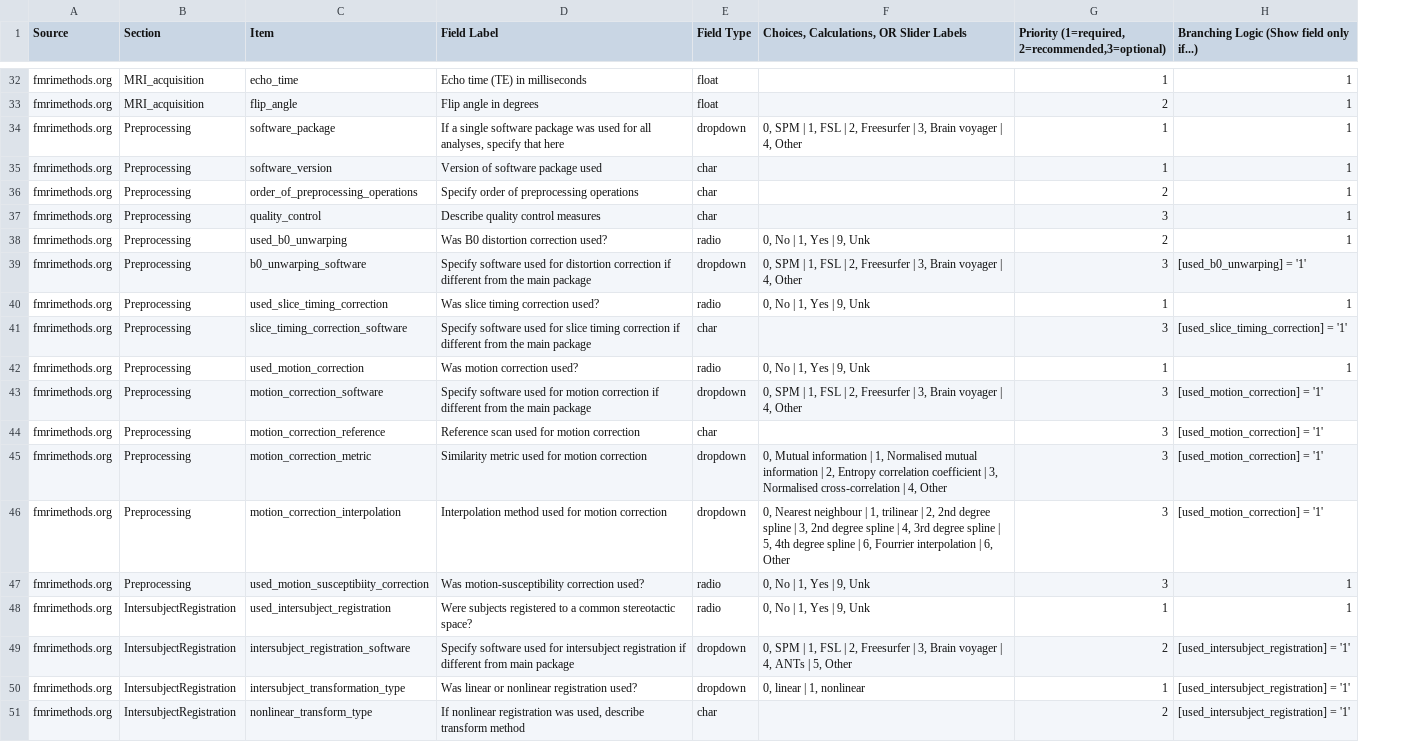
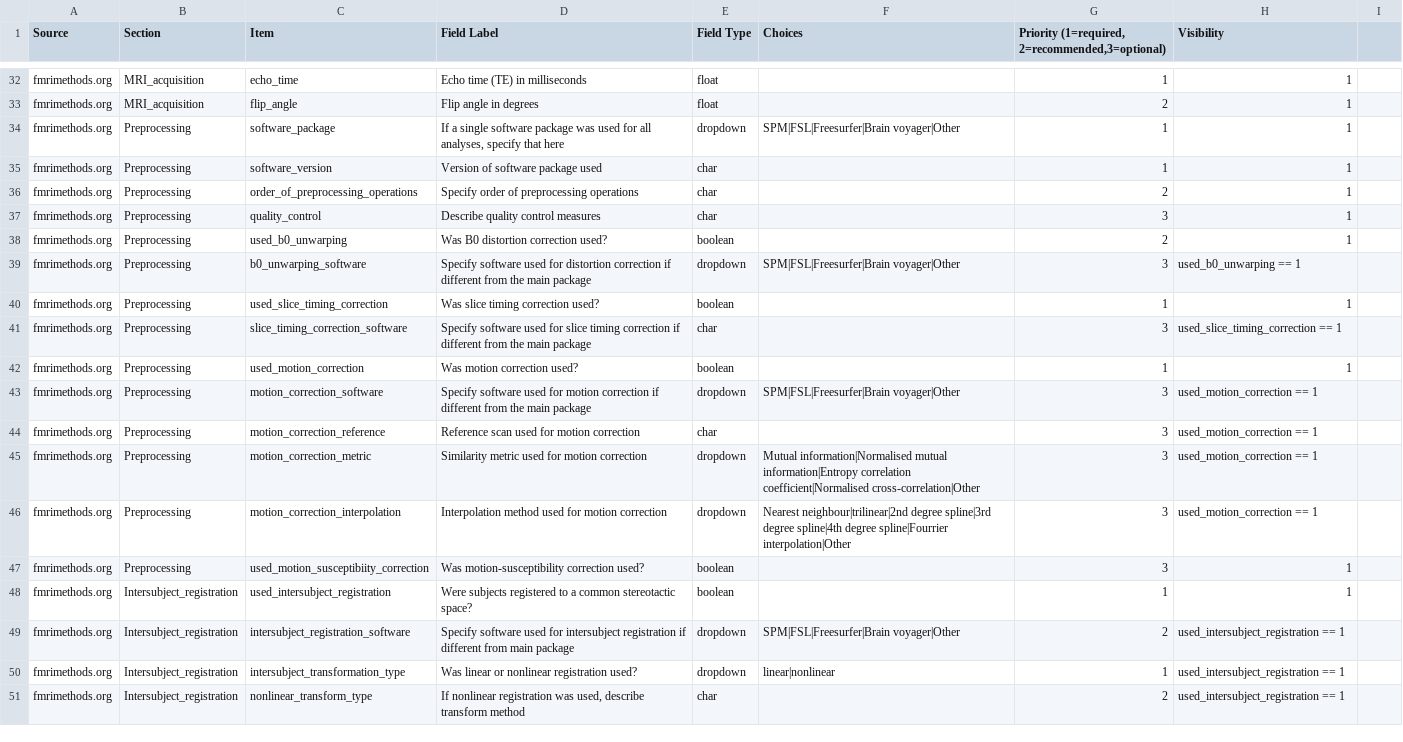
Before and after one commit to Remi-Gau/eCobidas, a CSV file: xlsx/metadata_neurovault.csv, drawn as a sheet; only a part is shown, gaps mark what is left out; removed rows and columns are numbered as before the commit, all else as after; the diff covers the shown part only; the diff names each change by its address in the sheet, - before the commit and + after, or states it on an @@ line.

```diff
--- a/xlsx/metadata_neurovault.csv
+++ b/xlsx/metadata_neurovault.csv
-column F, row 1: Choices, Calculations, OR Slider Labels; rows 34-50: 0, SPM | 1, FSL | 2, Freesurfer | 3, Brain voyager | 4, Other |  |  |  | 0, No | 1, Yes | 9, Unk | 0, SPM | 1, FSL | 2, Freesurfer | 3, Brain voyager | 4, Other | 0, No | 1, Yes | 9, Unk |  | 0, No | 1, Yes | 9, Unk | 0, SPM | 1, FSL | 2, Freesurfer | 3, Brain voyager | 4, Other |  | 0, Mutual information | 1, Normalised mutual information | 2, Entropy correlation coefficient | 3, Normalised cross-correlation | 4, Other | 0, Nearest neighbour | 1, trilinear | 2, 2nd degree spline | 3, 2nd degree spline | 4, 3rd degree spline | 5, 4th degree spline | 6, Fourrier interpolation | 6, Other | 0, No | 1, Yes | 9, Unk | 0, No | 1, Yes | 9, Unk | 0, SPM | 1, FSL | 2, Freesurfer | 3, Brain voyager | 4, ANTs | 5, Other | 0, linear | 1, nonlinear
+column F (Choices), rows 34-50: SPM|FSL|Freesurfer|Brain voyager|Other |  |  |  |  | SPM|FSL|Freesurfer|Brain voyager|Other |  |  |  | SPM|FSL|Freesurfer|Brain voyager|Other |  | Mutual information|Normalised mutual information|Entropy correlation coefficient|Normalised cross-correlation|Other | Nearest neighbour|trilinear|2nd degree spline|3rd degree spline|4th degree spline|Fourrier interpolation|Other |  |  | SPM|FSL|Freesurfer|Brain voyager|Other | linear|nonlinear
+column I, empty
-H1: Branching Logic (Show field only if...)
+H1: Visibility
-E38 (Field Type): radio
+E38 (Field Type): boolean
-H39 (Visibility): [used_b0_unwarping] = '1'
+H39 (Visibility): used_b0_unwarping == 1
-E40 (Field Type): radio
+E40 (Field Type): boolean
-H41 (Visibility): [used_slice_timing_correction] = '1'
+H41 (Visibility): used_slice_timing_correction == 1
-E42 (Field Type): radio
+E42 (Field Type): boolean
-H43:H46 (Visibility): [used_motion_correction] = '1'
+H43:H46 (Visibility): used_motion_correction == 1
-E47:E48 (Field Type): radio
+E47:E48 (Field Type): boolean
-B48:B51 (Section): IntersubjectRegistration
+B48:B51 (Section): Intersubject_registration
-H49:H51 (Visibility): [used_intersubject_registration] = '1'
+H49:H51 (Visibility): used_intersubject_registration == 1
```
Also changed, not shown: 67 edited cells elsewhere in this file, 2 other files.
